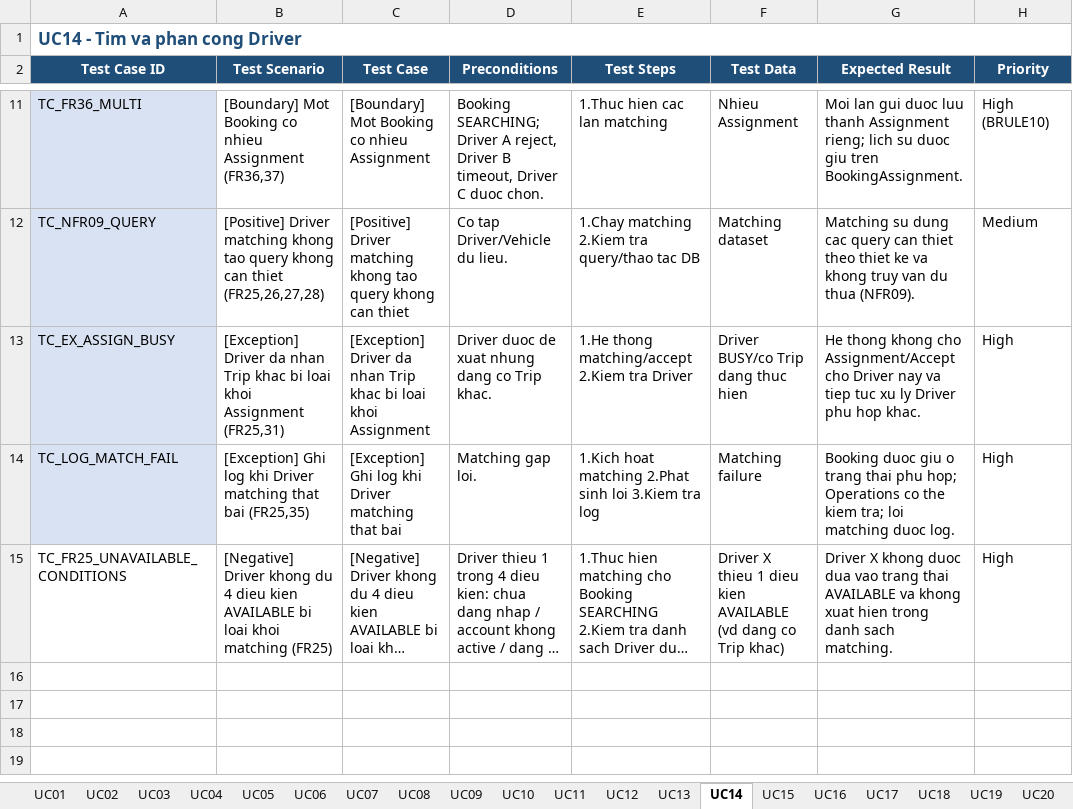
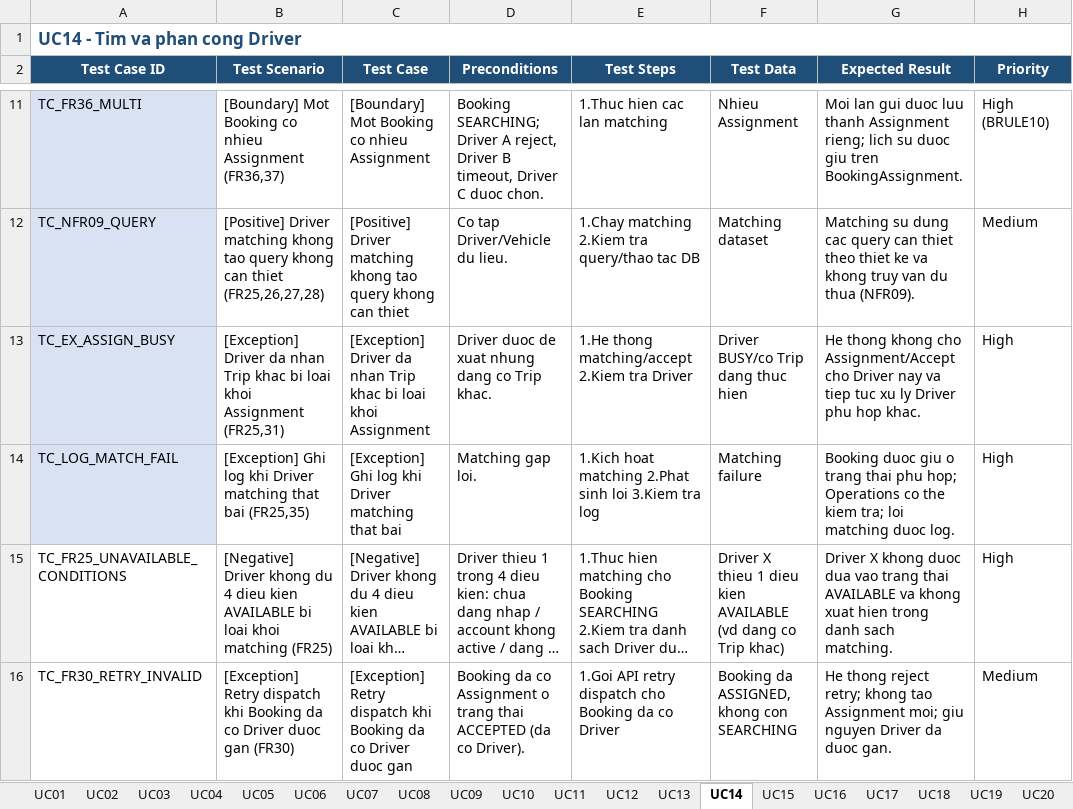
Before and after one commit to vthaix/23674231_TranVanThai_Cabsystem, an Excel workbook: test_case/CAB_System_TestCases.xlsx, sheet UC14, drawn as a sheet; only a part is shown, gaps mark what is left out; long unchanged cells end in …; values as stored, in another font and other column widths than the file's, no borders; the diff names each change by its address in the sheet, - before the commit and + after, or states it on an @@ line.

```diff
--- a/test_case/CAB_System_TestCases.xlsx (sheet UC14)
+++ b/test_case/CAB_System_TestCases.xlsx (sheet UC14)
+row 16: TC_FR30_RETRY_INVALID | [Exception] Retry dispatch khi Booking da co Driver duoc gan (FR30) | [Exception] Retry dispatch khi Booking da co Driver duoc gan | Booking da co Assignment o trang thai ACCEPTED (da co Driver). | 1.Goi API retry dispatch cho Booking da co Driver | Booking da ASSIGNED, khong con SEARCHING | He thong reject retry; khong tao Assignment moi; giu nguyen Driver da duoc gan. | Medium
```
Also changed, not shown: sheet UC01, sheet UC08, sheet UC07, sheet UC26, sheet UC24, sheet UC12, 8 more sheets.
